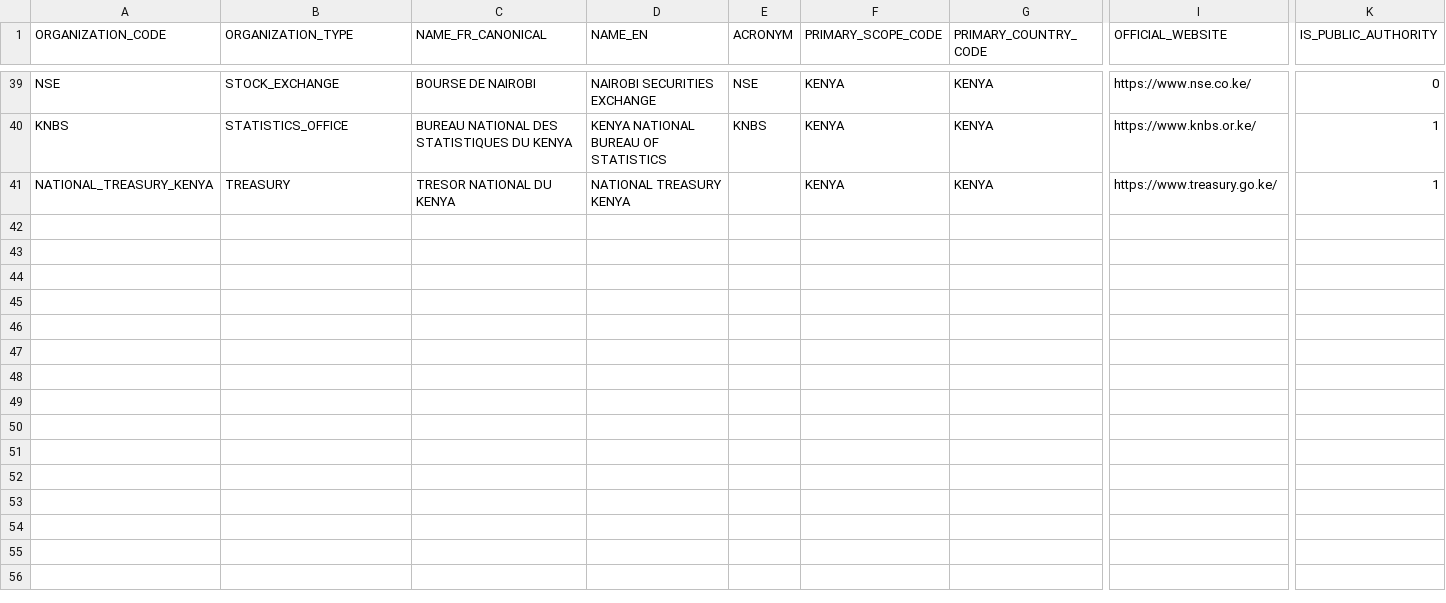
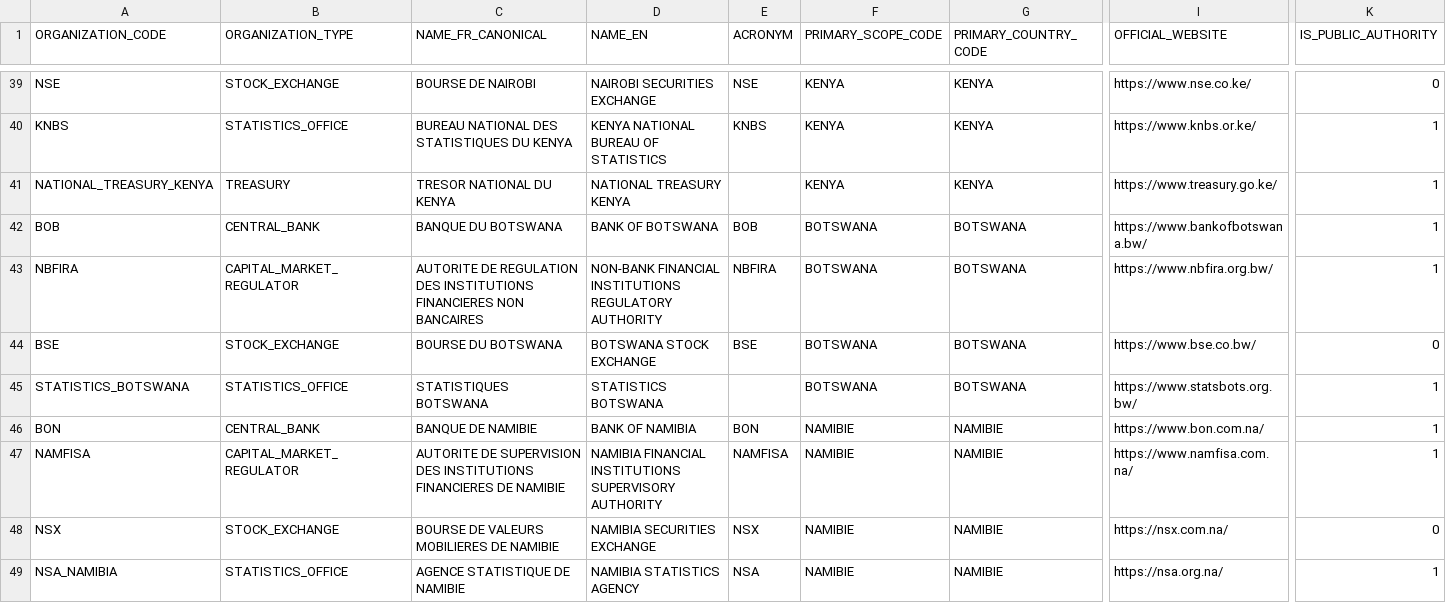
Before and after one commit to chainsolutions-wealthtech/Openfunds, a CSV file: data/reference/ORGANIZATIONS.csv, drawn as a sheet; only a part is shown, gaps mark what is left out; rows hold the shown columns only; the diff covers the shown part only; the diff names each change by its address in the sheet, - before the commit and + after, or states it on an @@ line.

Commit message:
data(source): add verified wave 01 institutions

```diff
--- a/data/reference/ORGANIZATIONS.csv
+++ b/data/reference/ORGANIZATIONS.csv
+row 42: BOB | CENTRAL_BANK | BANQUE DU BOTSWANA | BANK OF BOTSWANA | BOB | BOTSWANA | BOTSWANA | https://www.bankofbotswana.bw/ | 1
+row 43: NBFIRA | CAPITAL_MARKET_REGULATOR | AUTORITE DE REGULATION DES INSTITUTIONS FINANCIERES NON BANCAIRES | NON-BANK FINANCIAL INSTITUTIONS REGULATORY AUTHORITY | NBFIRA | BOTSWANA | BOTSWANA | https://www.nbfira.org.bw/ | 1
+row 44: BSE | STOCK_EXCHANGE | BOURSE DU BOTSWANA | BOTSWANA STOCK EXCHANGE | BSE | BOTSWANA | BOTSWANA | https://www.bse.co.bw/ | 0
+row 45: STATISTICS_BOTSWANA | STATISTICS_OFFICE | STATISTIQUES BOTSWANA | STATISTICS BOTSWANA |  | BOTSWANA | BOTSWANA | https://www.statsbots.org.bw/ | 1
+row 46: BON | CENTRAL_BANK | BANQUE DE NAMIBIE | BANK OF NAMIBIA | BON | NAMIBIE | NAMIBIE | https://www.bon.com.na/ | 1
+row 47: NAMFISA | CAPITAL_MARKET_REGULATOR | AUTORITE DE SUPERVISION DES INSTITUTIONS FINANCIERES DE NAMIBIE | NAMIBIA FINANCIAL INSTITUTIONS SUPERVISORY AUTHORITY | NAMFISA | NAMIBIE | NAMIBIE | https://www.namfisa.com.na/ | 1
+row 48: NSX | STOCK_EXCHANGE | BOURSE DE VALEURS MOBILIERES DE NAMIBIE | NAMIBIA SECURITIES EXCHANGE | NSX | NAMIBIE | NAMIBIE | https://nsx.com.na/ | 0
+row 49: NSA_NAMIBIA | STATISTICS_OFFICE | AGENCE STATISTIQUE DE NAMIBIE | NAMIBIA STATISTICS AGENCY | NSA | NAMIBIE | NAMIBIE | https://nsa.org.na/ | 1
```
Also changed, not shown: 7 added rows elsewhere in this file.
